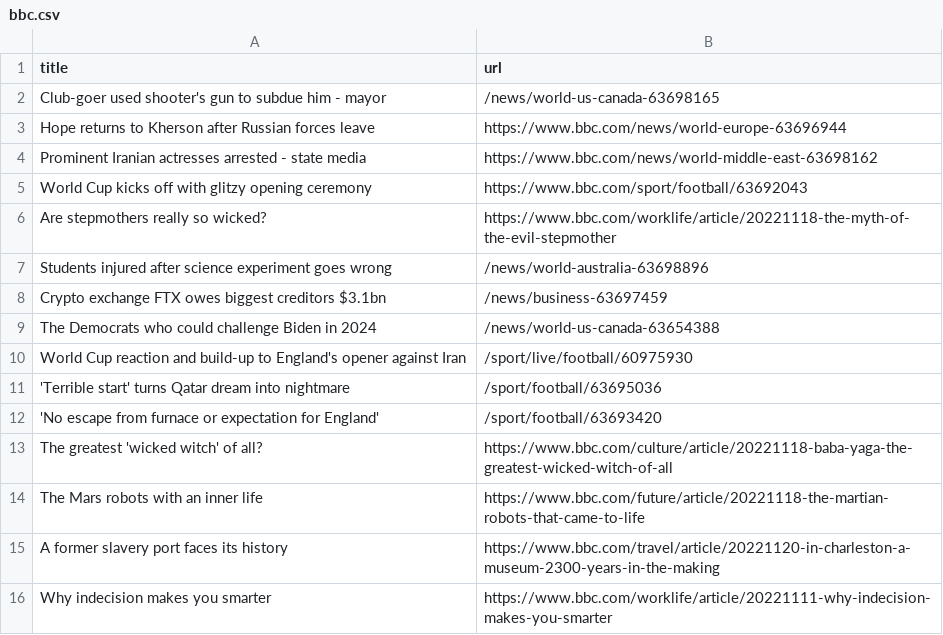
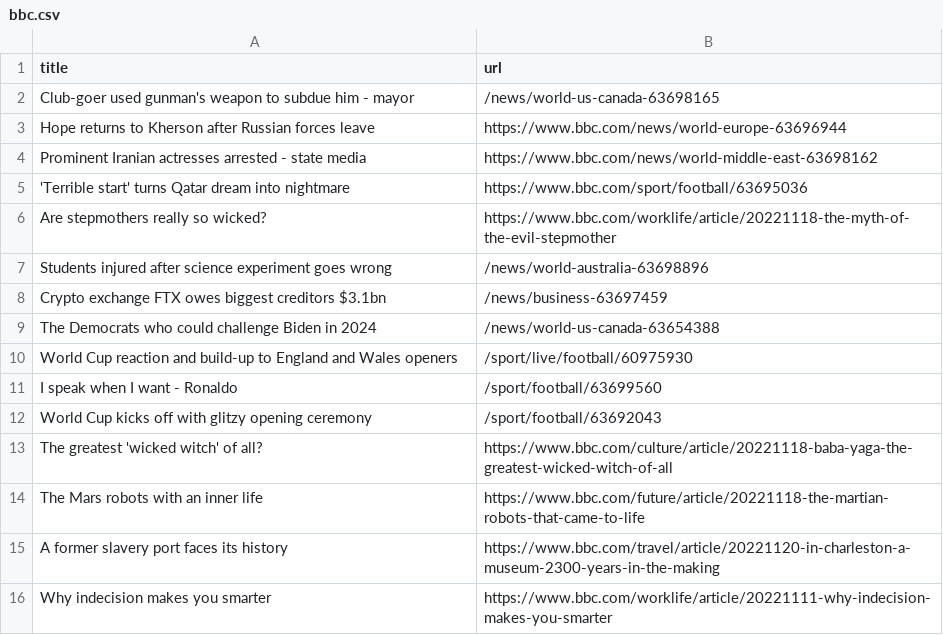
Before and after one commit to stanleydai/automatic-scraper, a CSV file: bbc.csv, drawn as a sheet; only a part is shown.

```diff
--- a/bbc.csv
+++ b/bbc.csv
@@ -1,6 +1,6 @@
 title,url
-Club-goer used shooter's gun to subdue him - mayor,/news/world-us-canada-63698165
+Club-goer used gunman's weapon to subdue him - mayor,/news/world-us-canada-63698165
 Hope returns to Kherson after Russian forces leave,https://www.bbc.com/news/world-europe-63696944
 Prominent Iranian actresses arrested - state media,https://www.bbc.com/news/world-middle-east-63698162
-World Cup kicks off with glitzy opening ceremony,https://www.bbc.com/sport/football/63692043
+'Terrible start' turns Qatar dream into nightmare,https://www.bbc.com/sport/football/63695036
 Are stepmothers really so wicked?,https://www.bbc.com/worklife/article/20221118-the-myth-of-the-evil-stepmother
@@ -9,5 +9,5 @@ Crypto exchange FTX owes biggest creditors $3.1bn,/news/business-63697459
 The Democrats who could challenge Biden in 2024,/news/world-us-canada-63654388
-World Cup reaction and build-up to England's opener against Iran,/sport/live/football/60975930
-'Terrible start' turns Qatar dream into nightmare,/sport/football/63695036
-'No escape from furnace or expectation for England',/sport/football/63693420
+World Cup reaction and build-up to England and Wales openers,/sport/live/football/60975930
+I speak when I want - Ronaldo,/sport/football/63699560
+World Cup kicks off with glitzy opening ceremony,/sport/football/63692043
 The greatest 'wicked witch' of all?,https://www.bbc.com/culture/article/20221118-baba-yaga-the-greatest-wicked-witch-of-all
```
